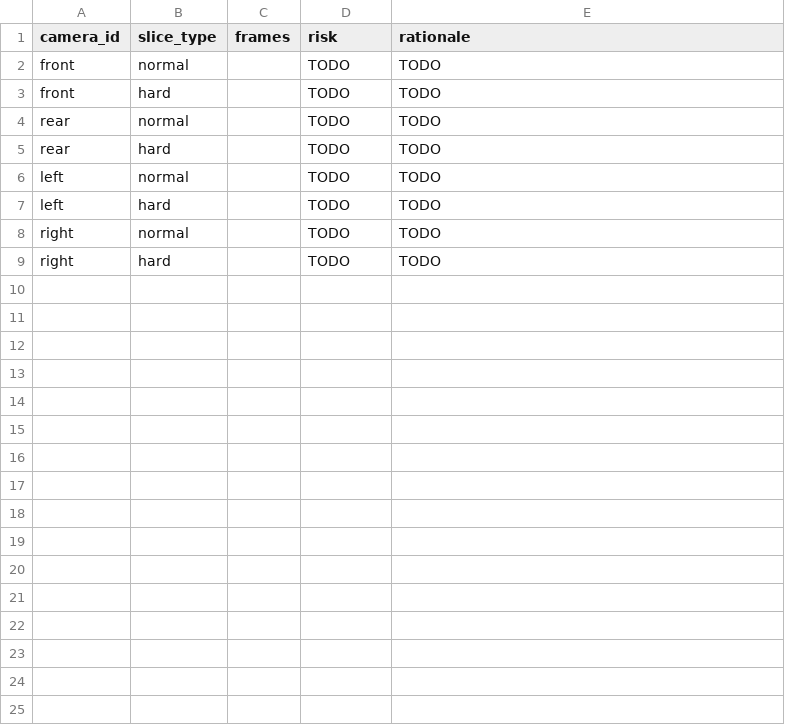
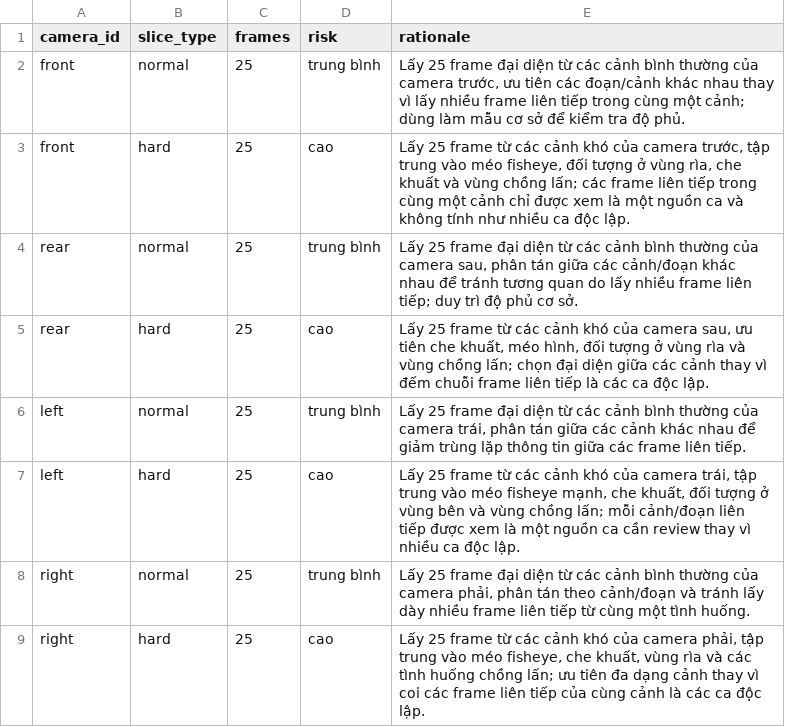
Before and after one commit to tainguyenhuu2509-droid/K4-Day11-NguyenHuuTai-2A202602297, a CSV file: submission/45_sampling_plan.csv, drawn as a sheet.

```diff
--- a/submission/45_sampling_plan.csv
+++ b/submission/45_sampling_plan.csv
@@ -1,9 +1,9 @@
 camera_id,slice_type,frames,risk,rationale
-front,normal,,TODO,TODO
-front,hard,,TODO,TODO
-rear,normal,,TODO,TODO
-rear,hard,,TODO,TODO
-left,normal,,TODO,TODO
-left,hard,,TODO,TODO
-right,normal,,TODO,TODO
-right,hard,,TODO,TODO
+front,normal,25,trung bình,"Lấy 25 frame đại diện từ các cảnh bình thường của camera trước, ưu tiên các đoạn/cảnh khác nhau thay vì lấy nhiều frame liên tiếp trong cùng một cảnh; dùng làm mẫu cơ sở để kiểm tra độ phủ."
+front,hard,25,cao,"Lấy 25 frame từ các cảnh khó của camera trước, tập trung vào méo fisheye, đối tượng ở vùng rìa, che khuất và vùng chồng lấn; các frame liên tiếp trong cùng một cảnh chỉ được xem là một nguồn ca và không tính như nhiều ca độc lập."
+rear,normal,25,trung bình,"Lấy 25 frame đại diện từ các cảnh bình thường của camera sau, phân tán giữa các cảnh/đoạn khác nhau để tránh tương quan do lấy nhiều frame liên tiếp; duy trì độ phủ cơ sở."
+rear,hard,25,cao,"Lấy 25 frame từ các cảnh khó của camera sau, ưu tiên che khuất, méo hình, đối tượng ở vùng rìa và vùng chồng lấn; chọn đại diện giữa các cảnh thay vì đếm chuỗi frame liên tiếp là các ca độc lập."
+left,normal,25,trung bình,"Lấy 25 frame đại diện từ các cảnh bình thường của camera trái, phân tán giữa các cảnh khác nhau để giảm trùng lặp thông tin giữa các frame liên tiếp."
+left,hard,25,cao,"Lấy 25 frame từ các cảnh khó của camera trái, tập trung vào méo fisheye mạnh, che khuất, đối tượng ở vùng bên và vùng chồng lấn; mỗi cảnh/đoạn liên tiếp được xem là một nguồn ca cần review thay vì nhiều ca độc lập."
+right,normal,25,trung bình,"Lấy 25 frame đại diện từ các cảnh bình thường của camera phải, phân tán theo cảnh/đoạn và tránh lấy dày nhiều frame liên tiếp từ cùng một tình huống."
+right,hard,25,cao,"Lấy 25 frame từ các cảnh khó của camera phải, tập trung vào méo fisheye, che khuất, vùng rìa và các tình huống chồng lấn; ưu tiên đa dạng cảnh thay vì coi các frame liên tiếp của cùng cảnh là các ca độc lập."
```
Also changed, not shown: 3 other files.
